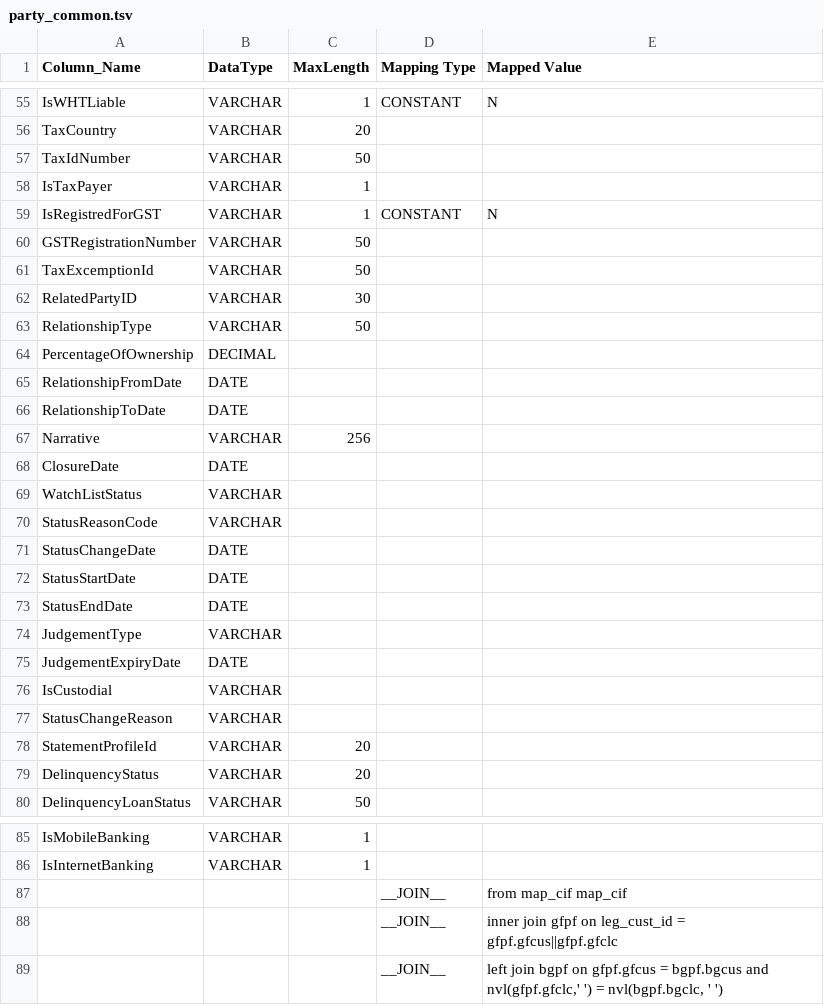
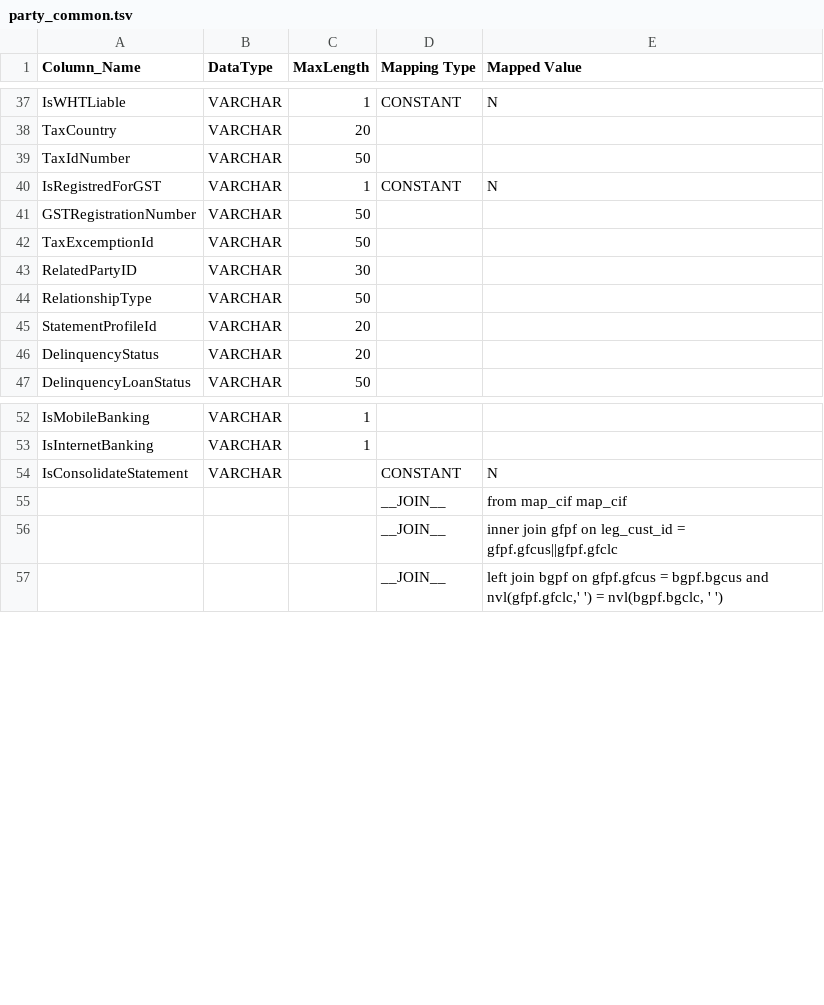
Before and after one commit to ennovatenow/precision-100-migration-templates, a TSV file: mixed-eq3-essence/containers/transform-eq3-essence-customer/party_common.tsv, drawn as a sheet; only a part is shown, gaps mark what is left out; the diff covers the shown part only.

Commit message:
Removed non-input types, map updates
Mapping required with Input types only.  maps updated based on discussion with Finestra Day1

```diff
--- a/mixed-eq3-essence/containers/transform-eq3-essence-customer/party_common.tsv
+++ b/mixed-eq3-essence/containers/transform-eq3-essence-customer/party_common.tsv
@@ -57,3 +39,2 @@ TaxCountry	VARCHAR	20
 TaxIdNumber	VARCHAR	50		
-IsTaxPayer	VARCHAR	1		
 IsRegistredForGST	VARCHAR	1	CONSTANT	N
@@ -63,16 +44,2 @@ RelatedPartyID	VARCHAR	30
 RelationshipType	VARCHAR	50		
-PercentageOfOwnership	DECIMAL			
-RelationshipFromDate	DATE			
-RelationshipToDate	DATE			
-Narrative	VARCHAR	256		
-ClosureDate	DATE			
-WatchListStatus	VARCHAR			
-StatusReasonCode	VARCHAR			
-StatusChangeDate	DATE			
-StatusStartDate	DATE			
-StatusEndDate	DATE			
-JudgementType	VARCHAR			
-JudgementExpiryDate	DATE			
-IsCustodial	VARCHAR			
-StatusChangeReason	VARCHAR			
 StatementProfileId	VARCHAR	20		
@@ -86,2 +53,3 @@ IsMobileBanking	VARCHAR	1
 IsInternetBanking	VARCHAR	1		
+IsConsolidateStatement	VARCHAR		CONSTANT	N	
 			__JOIN__	from map_cif map_cif
```
Also changed, not shown: 18 removed rows and 3 edited cells elsewhere in this file.
